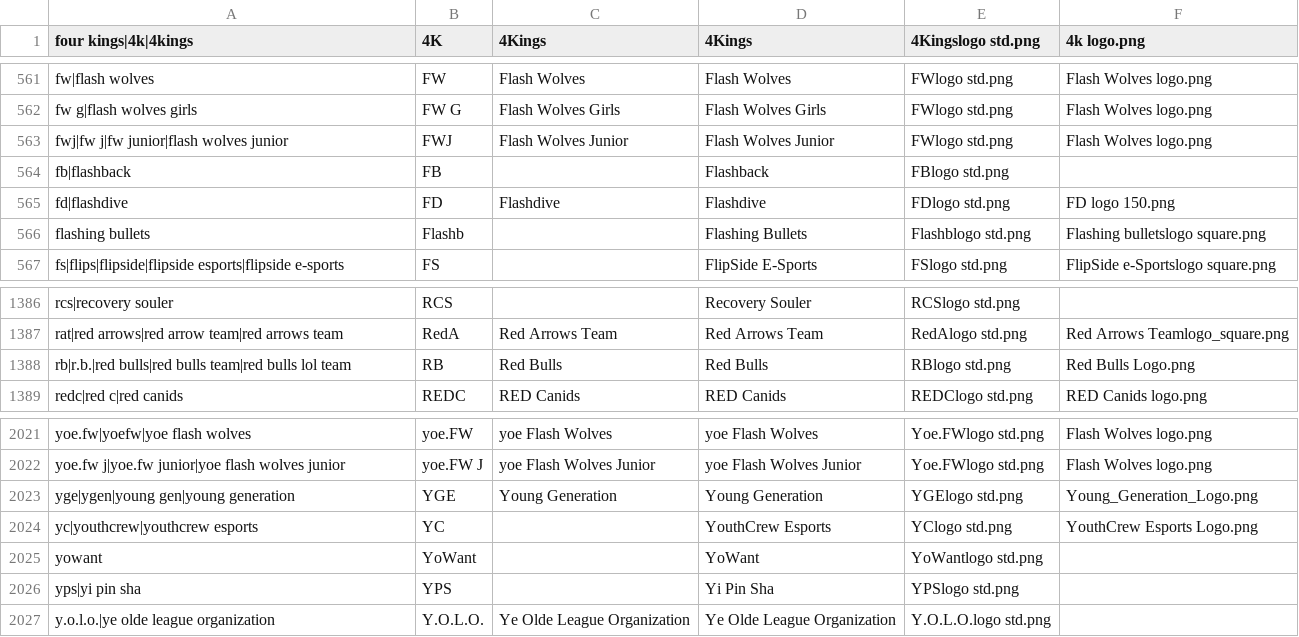
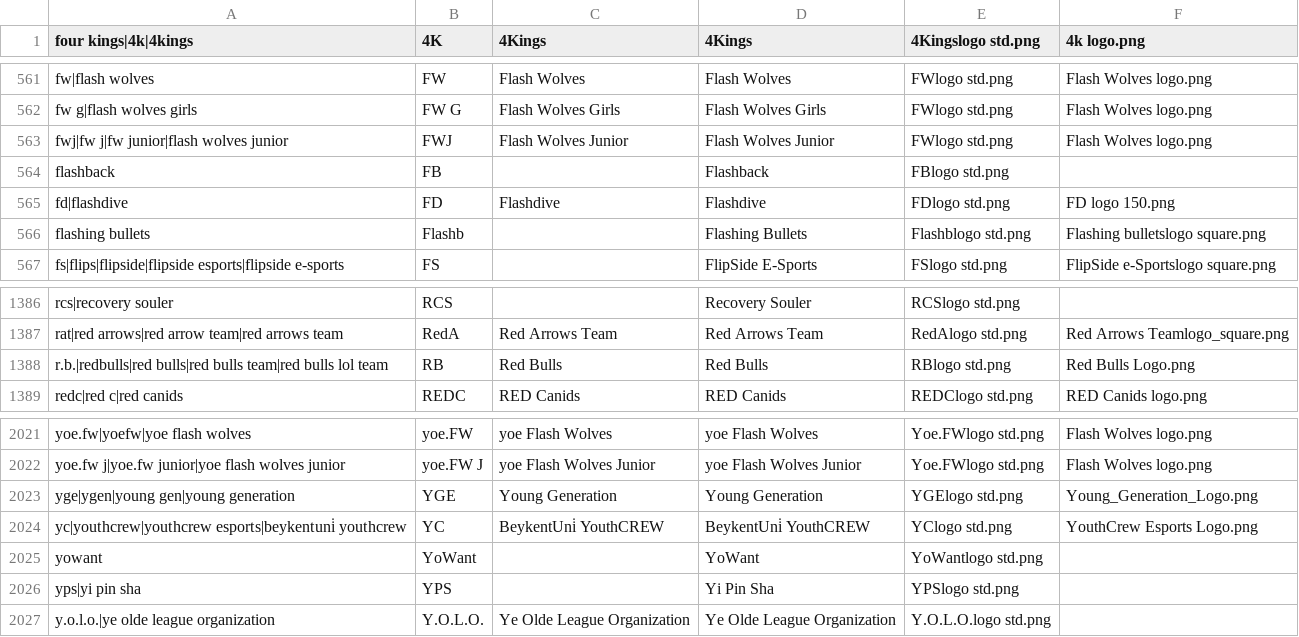
Before and after one commit to dominguesmarco/MediaWiki-TeamParserFunction, a CSV file: teams.csv, drawn as a sheet; only a part is shown, gaps mark what is left out; the diff covers the shown part only.

```diff
--- a/teams.csv
+++ b/teams.csv
@@ -563,3 +563,3 @@ fw g|flash wolves girls,FW G,Flash Wolves Girls,Flash Wolves Girls,FWlogo std.pn
 fwj|fw j|fw junior|flash wolves junior,FWJ,Flash Wolves Junior,Flash Wolves Junior,FWlogo std.png,Flash Wolves logo.png
-fb|flashback,FB,,Flashback,FBlogo std.png,
+flashback,FB,,Flashback,FBlogo std.png,
 fd|flashdive,FD,Flashdive,Flashdive,FDlogo std.png,FD logo 150.png
@@ -1387,3 +1387,3 @@ rcs|recovery souler,RCS,,Recovery Souler,RCSlogo std.png,
 rat|red arrows|red arrow team|red arrows team,RedA,Red Arrows Team,Red Arrows Team,RedAlogo std.png,Red Arrows Teamlogo_square.png
-rb|r.b.|red bulls|red bulls team|red bulls lol team,RB,Red Bulls,Red Bulls,RBlogo std.png,Red Bulls Logo.png
+r.b.|redbulls|red bulls|red bulls team|red bulls lol team,RB,Red Bulls,Red Bulls,RBlogo std.png,Red Bulls Logo.png
 redc|red c|red canids,REDC,RED Canids,RED Canids,REDClogo std.png,RED Canids logo.png
@@ -2023,3 +2023,3 @@ yoe.fw j|yoe.fw junior|yoe flash wolves junior,yoe.FW J,yoe Flash Wolves Junior,
 yge|ygen|young gen|young generation,YGE,Young Generation,Young Generation,YGElogo std.png,Young_Generation_Logo.png
-yc|youthcrew|youthcrew esports,YC,,YouthCrew Esports,YClogo std.png,YouthCrew Esports Logo.png
+yc|youthcrew|youthcrew esports|beykentuni̇ youthcrew,YC,BeykentUni̇ YouthCREW,BeykentUni̇ YouthCREW,YClogo std.png,YouthCrew Esports Logo.png
 yowant,YoWant,,YoWant,YoWantlogo std.png,
```
Also changed, not shown: 16 edited cells elsewhere in this file.
